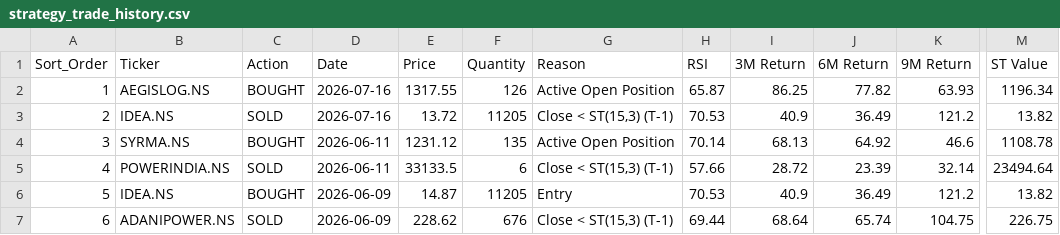
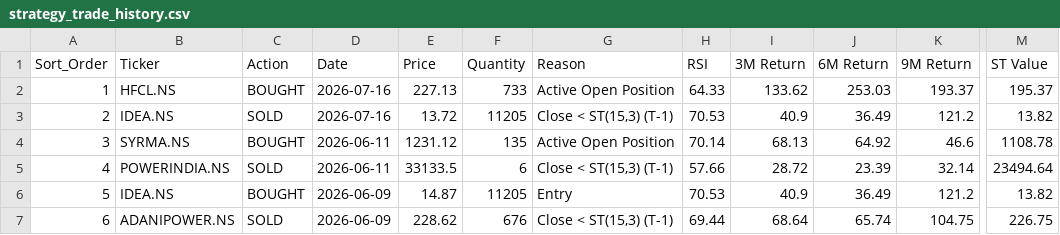
Before and after one commit to rehmahahmed/nse-bhavcopy-data, a CSV file: strategy_trade_history.csv, drawn as a sheet; only a part is shown, gaps mark what is left out; the diff names each change by its address in the sheet, - before the commit and + after, or states it on an @@ line.

```diff
--- a/strategy_trade_history.csv
+++ b/strategy_trade_history.csv
-B2 (Ticker): AEGISLOG.NS
+B2 (Ticker): HFCL.NS
-E2 (Price): 1317.55
+E2 (Price): 227.13
-F2 (Quantity): 126
+F2 (Quantity): 733
-H2 (RSI): 65.87
+H2 (RSI): 64.33
-I2 (3M Return): 86.25
+I2 (3M Return): 133.62
-J2 (6M Return): 77.82
+J2 (6M Return): 253.03
-K2 (9M Return): 63.93
+K2 (9M Return): 193.37
-M2 (ST Value): 1196.34
+M2 (ST Value): 195.37
```
Also changed, not shown: daily_allocations.csv, historical_portfolio_value.csv.
